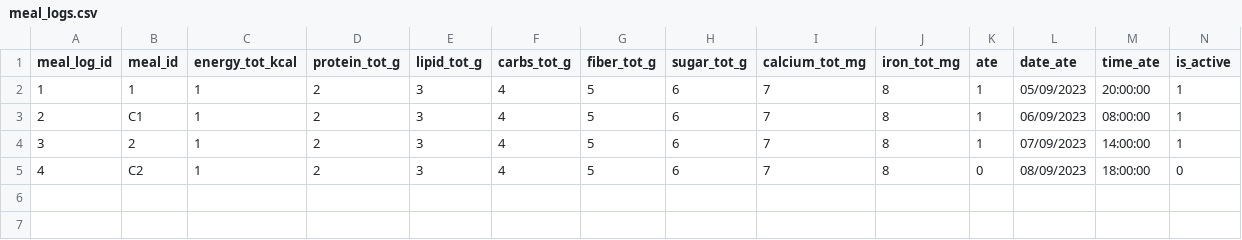
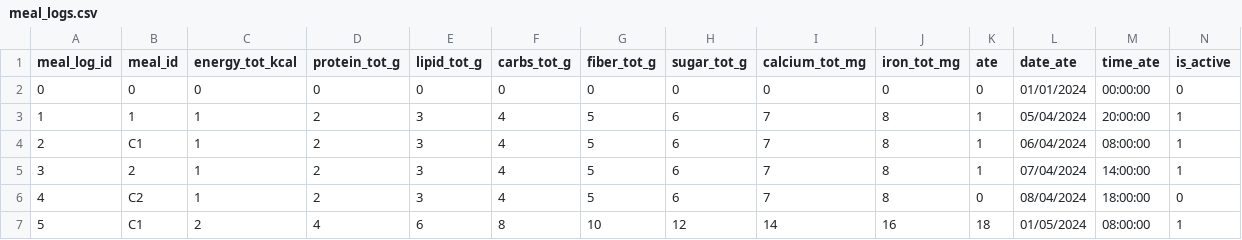
Before and after one commit to alisuhail-amanu2/AFNT, a CSV file: AFNT/Database/DatabaseCSV/Local/meal_logs.csv, drawn as a sheet.

Commit message:
Implemented Allocate Meals and Create Food Item Screens

```diff
--- a/AFNT/Database/DatabaseCSV/Local/meal_logs.csv
+++ b/AFNT/Database/DatabaseCSV/Local/meal_logs.csv
@@ -1,5 +1,7 @@
 meal_log_id,meal_id,energy_tot_kcal,protein_tot_g,lipid_tot_g,carbs_tot_g,fiber_tot_g,sugar_tot_g,calcium_tot_mg,iron_tot_mg,ate,date_ate,time_ate,is_active
-1,1,1,2,3,4,5,6,7,8,1,05/09/2023,20:00:00,1
-2,C1,1,2,3,4,5,6,7,8,1,06/09/2023,08:00:00,1
-3,2,1,2,3,4,5,6,7,8,1,07/09/2023,14:00:00,1
-4,C2,1,2,3,4,5,6,7,8,0,08/09/2023,18:00:00,0
+0,0,0,0,0,0,0,0,0,0,0,01/01/2024,00:00:00,0
+1,1,1,2,3,4,5,6,7,8,1,05/04/2024,20:00:00,1
+2,C1,1,2,3,4,5,6,7,8,1,06/04/2024,08:00:00,1
+3,2,1,2,3,4,5,6,7,8,1,07/04/2024,14:00:00,1
+4,C2,1,2,3,4,5,6,7,8,0,08/04/2024,18:00:00,0
+5,C1,2,4,6,8,10,12,14,16,18,01/05/2024,08:00:00,1
```
Also changed, not shown: AFNT/Database/DatabaseCSV/Local/meals.csv, 7 other files.
